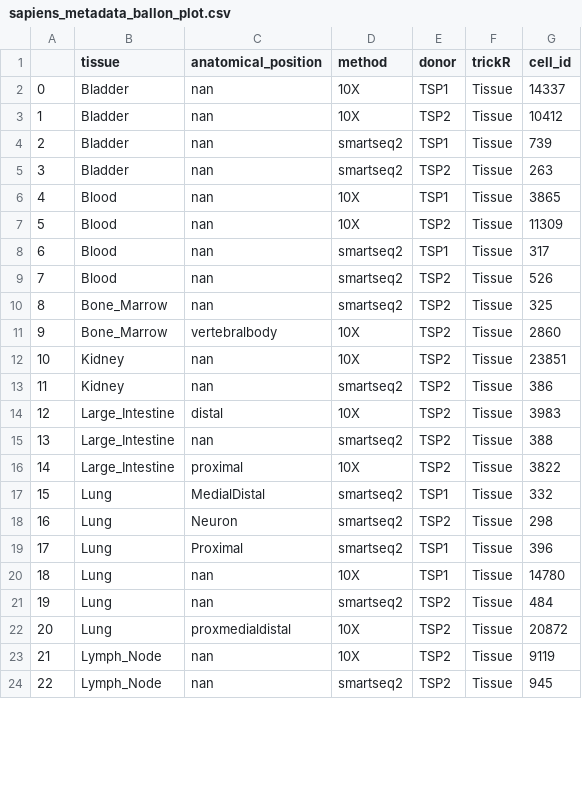
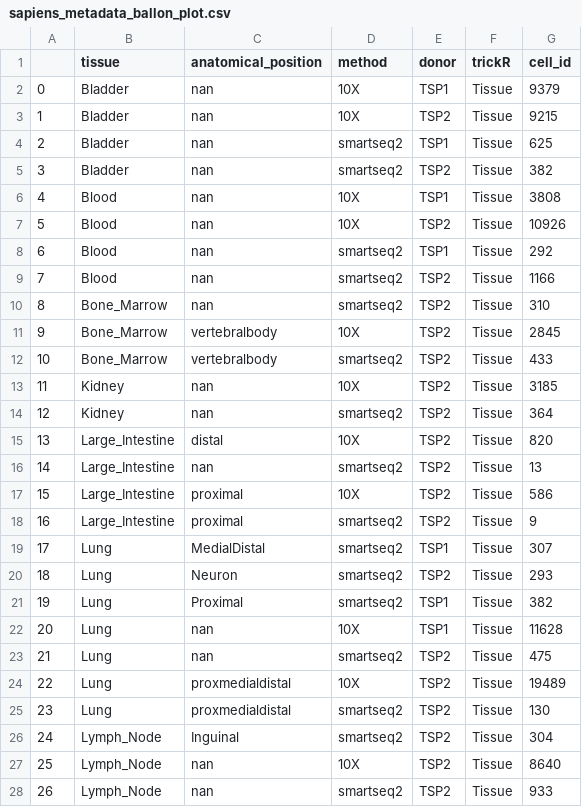
Before and after one commit to czbiohub-sf/tabula-sapiens, a CSV file: analysis-scripts/publication/v0/sapiens_metadata_ballon_plot.csv, drawn as a sheet; only a part is shown; addresses are those after the commit; the diff covers the shown part only; the diff names each change by its address in the sheet, - before the commit and + after, or states it on an @@ line.

```diff
--- a/analysis-scripts/publication/v0/sapiens_metadata_ballon_plot.csv
+++ b/analysis-scripts/publication/v0/sapiens_metadata_ballon_plot.csv
-G2 (cell_id): 14337
+G2 (cell_id): 9379
-G3 (cell_id): 10412
+G3 (cell_id): 9215
-G4 (cell_id): 739
+G4 (cell_id): 625
-G5 (cell_id): 263
+G5 (cell_id): 382
-G6 (cell_id): 3865
+G6 (cell_id): 3808
-G7 (cell_id): 11309
+G7 (cell_id): 10926
-G8 (cell_id): 317
+G8 (cell_id): 292
-G9 (cell_id): 526
+G9 (cell_id): 1166
-G10 (cell_id): 325
+G10 (cell_id): 310
-G11 (cell_id): 2860
+G11 (cell_id): 2845
+row 12: 10 | Bone_Marrow | vertebralbody | smartseq2 | TSP2 | Tissue | 433
@@ column A renumbered from row 13 down @@
-G13 (cell_id): 23851
+G13 (cell_id): 3185
-G14 (cell_id): 386
+G14 (cell_id): 364
-G15 (cell_id): 3983
+G15 (cell_id): 820
-G16 (cell_id): 388
+G16 (cell_id): 13
-G17 (cell_id): 3822
+G17 (cell_id): 586
+row 18: 16 | Large_Intestine | proximal | smartseq2 | TSP2 | Tissue | 9
-G19 (cell_id): 332
+G19 (cell_id): 307
-G20 (cell_id): 298
+G20 (cell_id): 293
-G21 (cell_id): 396
+G21 (cell_id): 382
-G22 (cell_id): 14780
+G22 (cell_id): 11628
-G23 (cell_id): 484
+G23 (cell_id): 475
-G24 (cell_id): 20872
+G24 (cell_id): 19489
+row 25: 23 | Lung | proxmedialdistal | smartseq2 | TSP2 | Tissue | 130
+row 26: 24 | Lymph_Node | Inguinal | smartseq2 | TSP2 | Tissue | 304
-G27 (cell_id): 9119
+G27 (cell_id): 8640
-G28 (cell_id): 945
+G28 (cell_id): 933
```
Also changed, not shown: 4 added rows, 2 removed rows and 20 edited cells elsewhere in this file, 3 other files.
